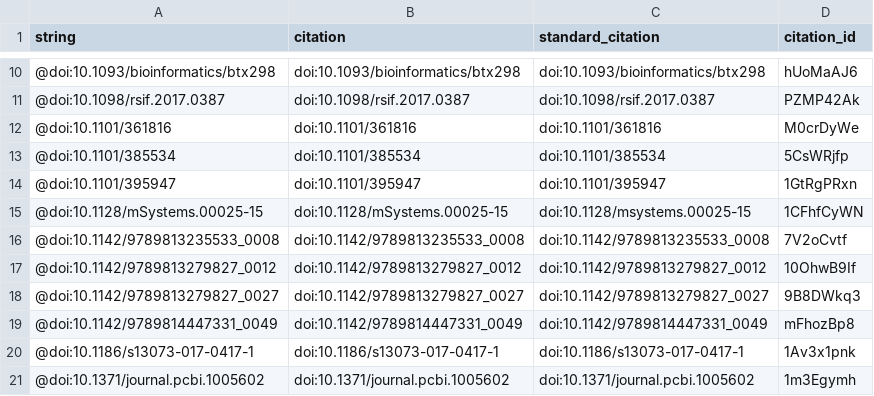
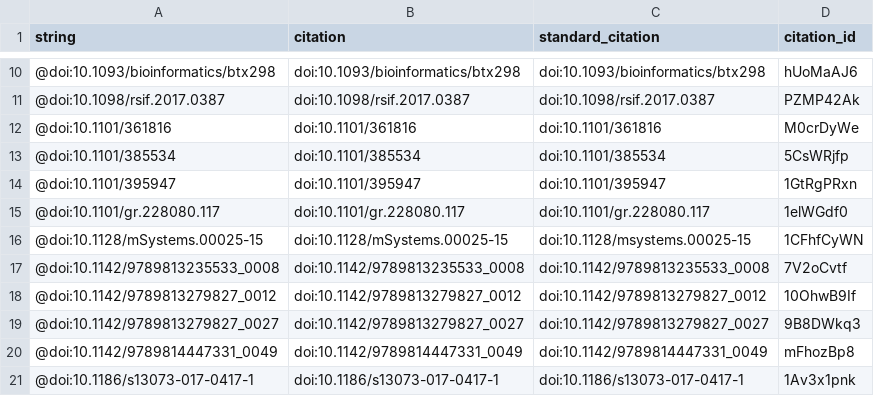
Before and after one commit to dhimmel/psb-manuscript, a TSV file: citations.tsv, drawn as a sheet; only a part is shown, gaps mark what is left out; the shorter side is filled out with more unchanged rows; the diff names each change by its address in the sheet, - before the commit and + after, or states it on an @@ line.

```diff
--- a/citations.tsv
+++ b/citations.tsv
+row 15: @doi:10.1101/gr.228080.117 | doi:10.1101/gr.228080.117 | doi:10.1101/gr.228080.117 | 1elWGdf0
```
Also changed, not shown: 5 other files.
